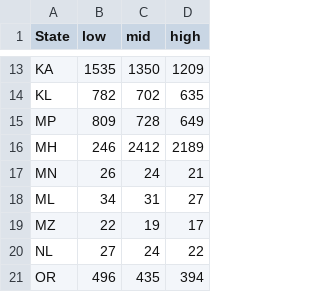
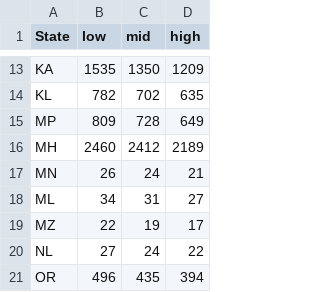
Before and after one commit to Saikannaih/hi, a CSV file: dataofallyearsedited1.csv (was dataofallyearsedited.csv), drawn as a sheet; only a part is shown, gaps mark what is left out.

Commit message:
Update and rename dataofallyearsedited.csv to dataofallyearsedited1.csv

```diff
--- a/dataofallyearsedited.csv
+++ b/dataofallyearsedited1.csv
@@ -15,3 +15,3 @@ KL,782,702,635
 MP,809,728,649
-MH,246,2412,2189
+MH,2460,2412,2189
 MN,26,24,21
```
